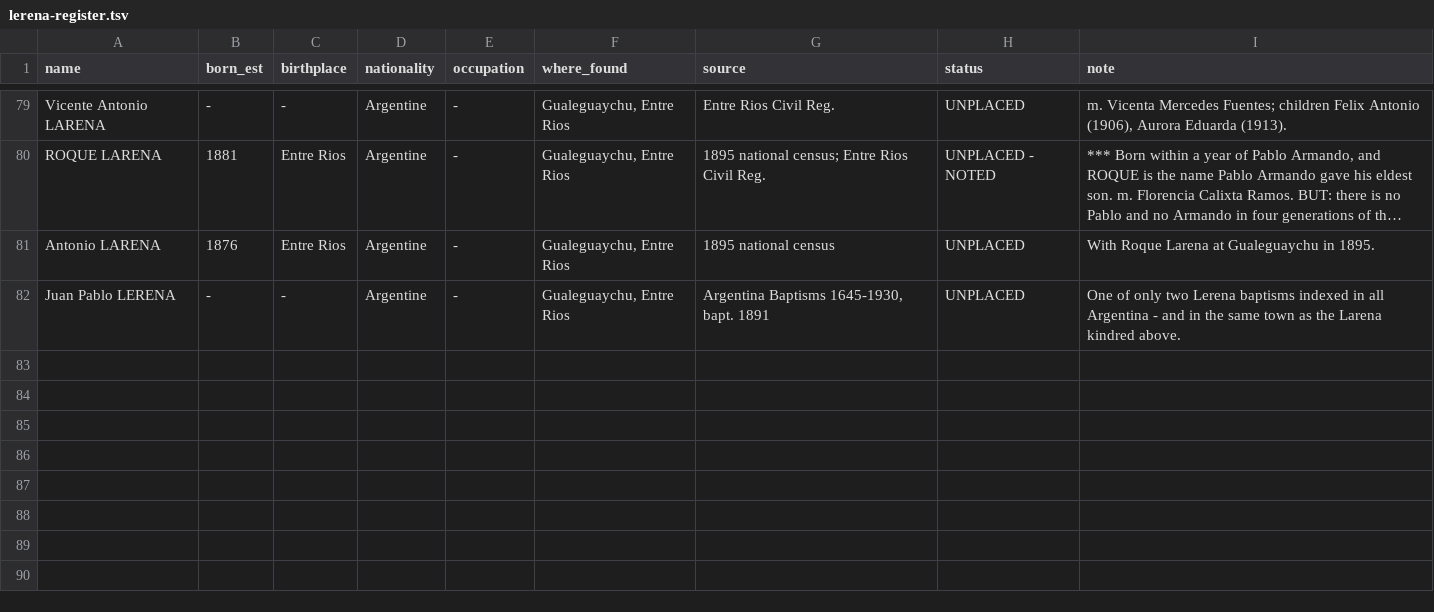
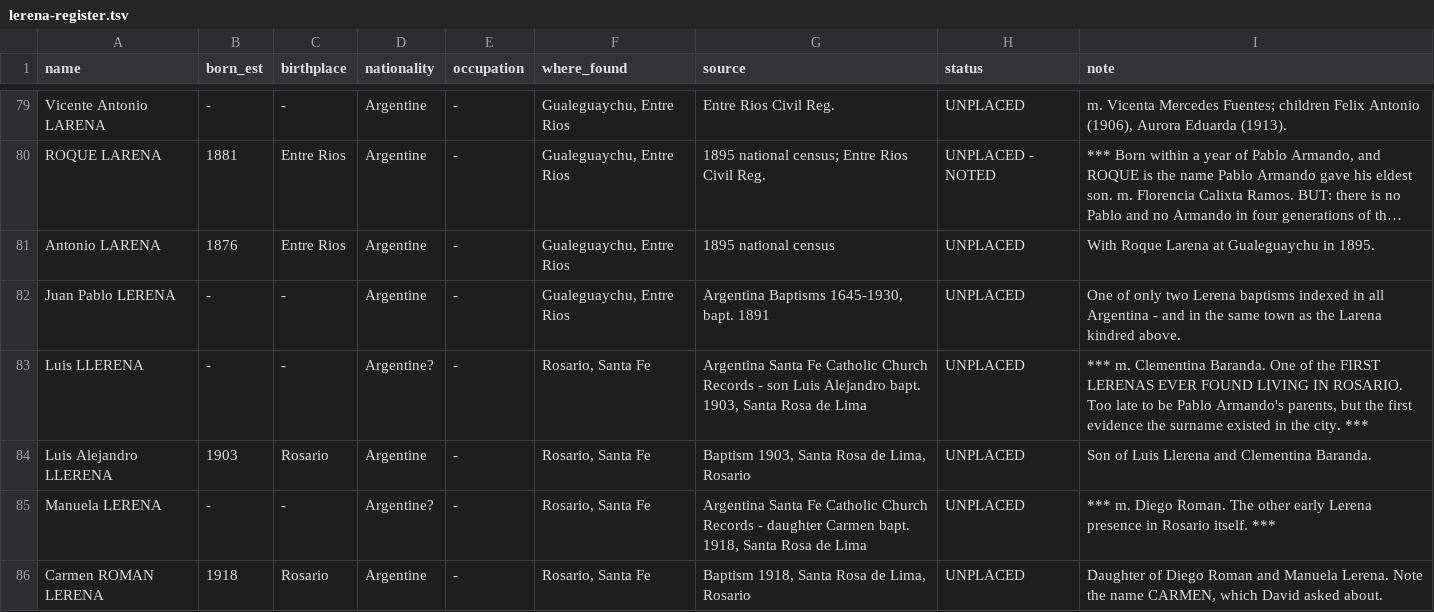
Before and after one commit to daviddef/TheLerena, a TSV file: data/lerena-register.tsv, drawn as a sheet; only a part is shown, gaps mark what is left out; long unchanged cells end in …; the diff names each change by its address in the sheet, - before the commit and + after, or states it on an @@ line.

```diff
--- a/data/lerena-register.tsv
+++ b/data/lerena-register.tsv
+row 83: Luis LLERENA | - | - | Argentine? | - | Rosario, Santa Fe | Argentina Santa Fe Catholic Church Records - son Luis Alejandro bapt. 1903, Santa Rosa de Lima | UNPLACED | *** m. Clementina Baranda. One of the FIRST LERENAS EVER FOUND LIVING IN ROSARIO. Too late to be Pablo Armando's parents, but the first evidence the surname existed in the city. ***
+row 84: Luis Alejandro LLERENA | 1903 | Rosario | Argentine | - | Rosario, Santa Fe | Baptism 1903, Santa Rosa de Lima, Rosario | UNPLACED | Son of Luis Llerena and Clementina Baranda.
+row 85: Manuela LERENA | - | - | Argentine? | - | Rosario, Santa Fe | Argentina Santa Fe Catholic Church Records - daughter Carmen bapt. 1918, Santa Rosa de Lima | UNPLACED | *** m. Diego Roman. The other early Lerena presence in Rosario itself. ***
+row 86: Carmen ROMAN LERENA | 1918 | Rosario | Argentine | - | Rosario, Santa Fe | Baptism 1918, Santa Rosa de Lima, Rosario | UNPLACED | Daughter of Diego Roman and Manuela Lerena. Note the name CARMEN, which David asked about.
```
Also changed, not shown: 2 other files.
